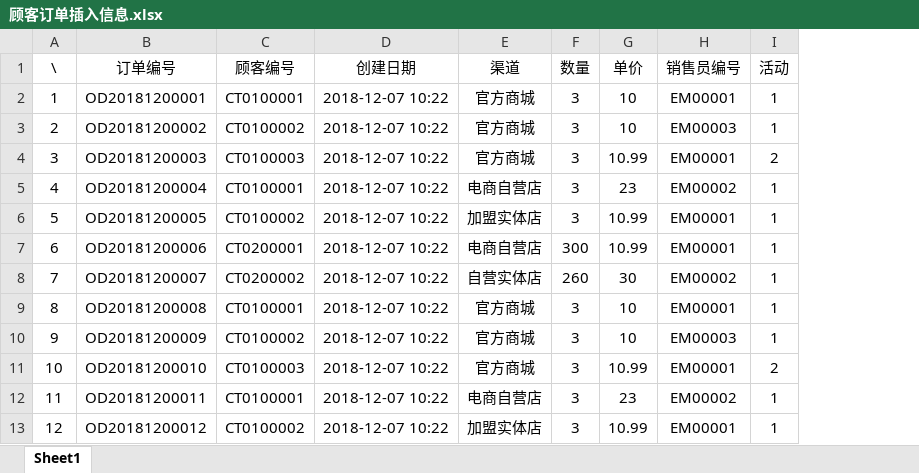
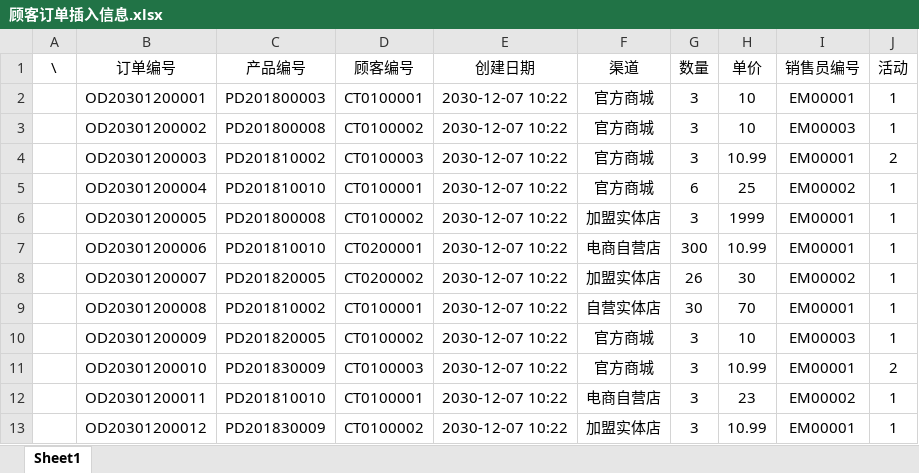
Before and after one commit to QduniversityProject/householdElectricalManagement, an Excel workbook: 顾客订单插入信息.xlsx, sheet Sheet1, drawn as a sheet; only a part is shown; values as stored, in another font and other column widths than the file's, no borders; removed rows and columns are numbered as before the commit, all else as after; the diff covers the shown part only; the diff names each change by its address in the sheet, - before the commit and + after, or states it on an @@ line.

```diff
--- a/顾客订单插入信息.xlsx (sheet Sheet1)
+++ b/顾客订单插入信息.xlsx (sheet Sheet1)
+column C (产品编号), rows 2-4: PD201800003 | PD201800008 | PD201810002; rows 6-8: PD201800008 | PD201810010 | PD201820005; rows 10-13: PD201820005 | PD201830009 | PD201810010 | PD201830009
-A2 (\): 1
+A2 (\): (empty)
-B2 (订单编号): OD20181200001
+B2 (订单编号): OD20301200001
-E2:E4 (创建日期): 2018-12-07 10:22
+E2:E4 (创建日期): 2030-12-07 10:22
-A3 (\): 2
+A3 (\): (empty)
-B3 (订单编号): OD20181200002
+B3 (订单编号): OD20301200002
-A4 (\): 3
+A4 (\): (empty)
-B4 (订单编号): OD20181200003
+B4 (订单编号): OD20301200003
-row 5: 4 | OD20181200004 | CT0100001 | 2018-12-07 10:22 | 电商自营店 | 3 | 23 | EM00002 | 1
+row 5:  | OD20301200004 | PD201810010 | CT0100001 | 2030-12-07 10:22 | 官方商城 | 6 | 25 | EM00002 | 1
-A6 (\): 5
+A6 (\): (empty)
-B6 (订单编号): OD20181200005
+B6 (订单编号): OD20301200005
-E6:E8 (创建日期): 2018-12-07 10:22
+E6:E8 (创建日期): 2030-12-07 10:22
-H6 (单价): 10.99
+H6 (单价): 1999
-A7 (\): 6
+A7 (\): (empty)
-B7 (订单编号): OD20181200006
+B7 (订单编号): OD20301200006
-A8 (\): 7
+A8 (\): (empty)
-B8 (订单编号): OD20181200007
+B8 (订单编号): OD20301200007
-F8 (渠道): 自营实体店
+F8 (渠道): 加盟实体店
-G8 (数量): 260
+G8 (数量): 26
-row 9: 8 | OD20181200008 | CT0100001 | 2018-12-07 10:22 | 官方商城 | 3 | 10 | EM00001 | 1
+row 9:  | OD20301200008 | PD201810002 | CT0100001 | 2030-12-07 10:22 | 自营实体店 | 30 | 70 | EM00001 | 1
-A10 (\): 9
+A10 (\): (empty)
-B10 (订单编号): OD20181200009
+B10 (订单编号): OD20301200009
-E10:E13 (创建日期): 2018-12-07 10:22
+E10:E13 (创建日期): 2030-12-07 10:22
-A11 (\): 10
+A11 (\): (empty)
-B11 (订单编号): OD20181200010
+B11 (订单编号): OD20301200010
-A12 (\): 11
+A12 (\): (empty)
-B12 (订单编号): OD20181200011
+B12 (订单编号): OD20301200011
-A13 (\): 12
+A13 (\): (empty)
-B13 (订单编号): OD20181200012
+B13 (订单编号): OD20301200012
```
Also changed, not shown: 11 added rows, 2 removed rows and 8 edited cells elsewhere in this sheet, 3 other files.
